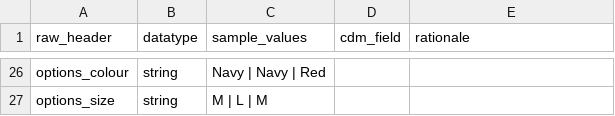
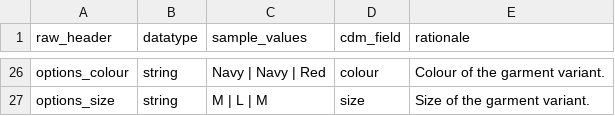
Before and after one commit to yulaAl20/DPP-Framework-ADIF, a CSV file: goldstandard/heldout_h2_dolibarr.worksheet.csv, drawn as a sheet; only a part is shown, gaps mark what is left out; the diff covers the shown part only; the diff names each change by its address in the sheet, - before the commit and + after, or states it on an @@ line.

```diff
--- a/goldstandard/heldout_h2_dolibarr.worksheet.csv
+++ b/goldstandard/heldout_h2_dolibarr.worksheet.csv
-D26 (cdm_field): (empty)
+D26 (cdm_field): colour
-E26 (rationale): (empty)
+E26 (rationale): Colour of the garment variant.
-D27 (cdm_field): (empty)
+D27 (cdm_field): size
-E27 (rationale): (empty)
+E27 (rationale): Size of the garment variant.
```
Also changed, not shown: 48 edited cells elsewhere in this file, goldstandard/heldout_h3_techpack.worksheet.csv.
